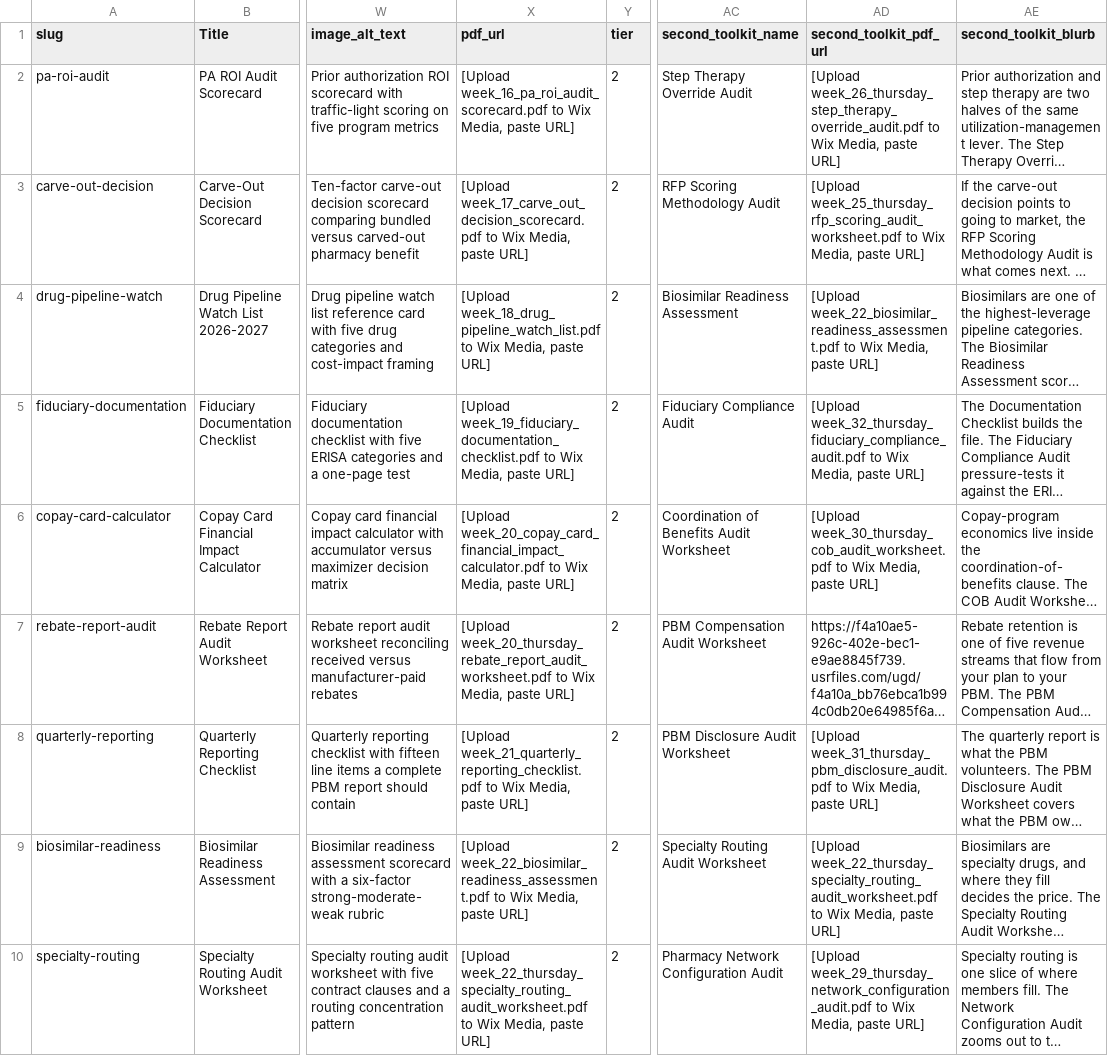
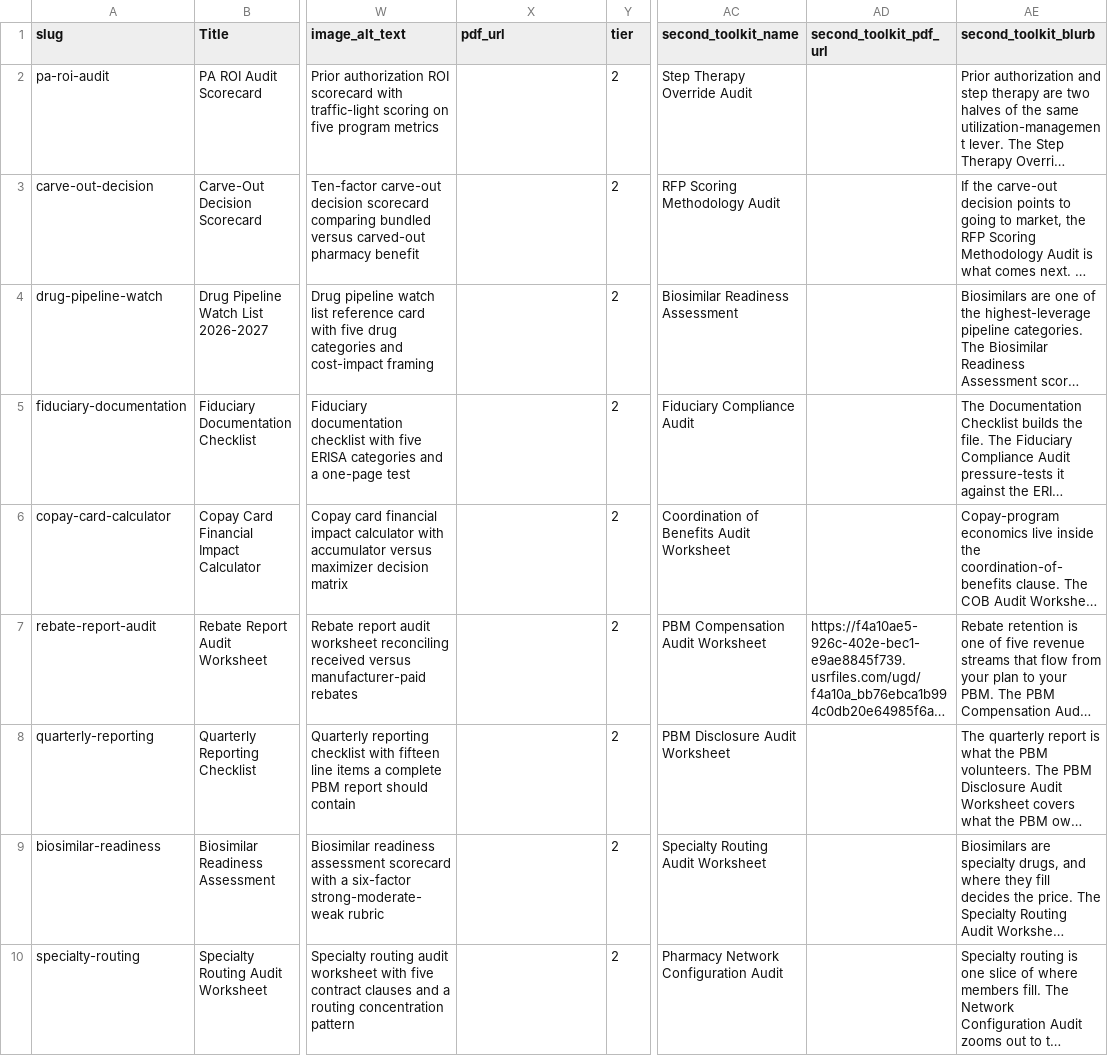
Before and after one commit to crispjb-ui/pbs-content, a CSV file: email_gated_toolkit/tier2_toolkits_for_wix_import.csv, drawn as a sheet; only a part is shown, gaps mark what is left out; long unchanged cells end in …; the diff covers the shown part only; the diff names each change by its address in the sheet, - before the commit and + after, or states it on an @@ line.

```diff
--- a/email_gated_toolkit/tier2_toolkits_for_wix_import.csv
+++ b/email_gated_toolkit/tier2_toolkits_for_wix_import.csv
-X2 (pdf_url): [Upload week_16_pa_roi_audit_scorecard.pdf to Wix Media, paste URL]
+X2 (pdf_url): (empty)
-AD2 (second_toolkit_pdf_url): [Upload week_26_thursday_step_therapy_override_audit.pdf to Wix Media, paste URL]
+AD2 (second_toolkit_pdf_url): (empty)
-X3 (pdf_url): [Upload week_17_carve_out_decision_scorecard.pdf to Wix Media, paste URL]
+X3 (pdf_url): (empty)
-AD3 (second_toolkit_pdf_url): [Upload week_25_thursday_rfp_scoring_audit_worksheet.pdf to Wix Media, paste URL]
+AD3 (second_toolkit_pdf_url): (empty)
-X4 (pdf_url): [Upload week_18_drug_pipeline_watch_list.pdf to Wix Media, paste URL]
+X4 (pdf_url): (empty)
-AD4 (second_toolkit_pdf_url): [Upload week_22_biosimilar_readiness_assessment.pdf to Wix Media, paste URL]
+AD4 (second_toolkit_pdf_url): (empty)
-X5 (pdf_url): [Upload week_19_fiduciary_documentation_checklist.pdf to Wix Media, paste URL]
+X5 (pdf_url): (empty)
-AD5 (second_toolkit_pdf_url): [Upload week_32_thursday_fiduciary_compliance_audit.pdf to Wix Media, paste URL]
+AD5 (second_toolkit_pdf_url): (empty)
-X6 (pdf_url): [Upload week_20_copay_card_financial_impact_calculator.pdf to Wix Media, paste URL]
+X6 (pdf_url): (empty)
-AD6 (second_toolkit_pdf_url): [Upload week_30_thursday_cob_audit_worksheet.pdf to Wix Media, paste URL]
+AD6 (second_toolkit_pdf_url): (empty)
-X7 (pdf_url): [Upload week_20_thursday_rebate_report_audit_worksheet.pdf to Wix Media, paste URL]
+X7 (pdf_url): (empty)
-X8 (pdf_url): [Upload week_21_quarterly_reporting_checklist.pdf to Wix Media, paste URL]
+X8 (pdf_url): (empty)
-AD8 (second_toolkit_pdf_url): [Upload week_31_thursday_pbm_disclosure_audit.pdf to Wix Media, paste URL]
+AD8 (second_toolkit_pdf_url): (empty)
-X9 (pdf_url): [Upload week_22_biosimilar_readiness_assessment.pdf to Wix Media, paste URL]
+X9 (pdf_url): (empty)
-AD9 (second_toolkit_pdf_url): [Upload week_22_thursday_specialty_routing_audit_worksheet.pdf to Wix Media, paste URL]
+AD9 (second_toolkit_pdf_url): (empty)
-X10 (pdf_url): [Upload week_22_thursday_specialty_routing_audit_worksheet.pdf to Wix Media, paste URL]
+X10 (pdf_url): (empty)
-AD10 (second_toolkit_pdf_url): [Upload week_29_thursday_network_configuration_audit.pdf to Wix Media, paste URL]
+AD10 (second_toolkit_pdf_url): (empty)
```
Also changed, not shown: 30 edited cells elsewhere in this file, email_gated_toolkit/tier2_toolkits_for_wix_import_no_specialty.csv, email_gated_toolkit/toolkits_csv_for_wix_import.csv, 1 other file.
